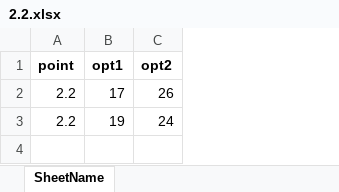
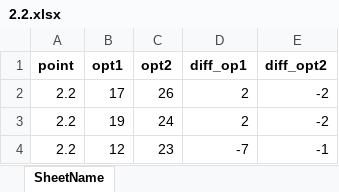
Before and after one commit to Wu-jiaming/score, an Excel workbook: 2.2.xlsx, sheet SheetName, drawn as a sheet; values as stored, in another font and other column widths than the file's, no borders; charts and pictures not drawn; the diff names each change by its address in the sheet, - before the commit and + after, or states it on an @@ line.

```diff
--- a/2.2.xlsx (sheet SheetName)
+++ b/2.2.xlsx (sheet SheetName)
+column D (diff_op1), rows 2-3: 2 | 2
+column E (diff_opt2), rows 2-3: -2 | -2
+row 4: 2.2 | 12 | 23 | -7 | -1
```
Also changed, not shown: charts or pictures, 1.1.xlsx, 1.2.xlsx, 6 other files.
